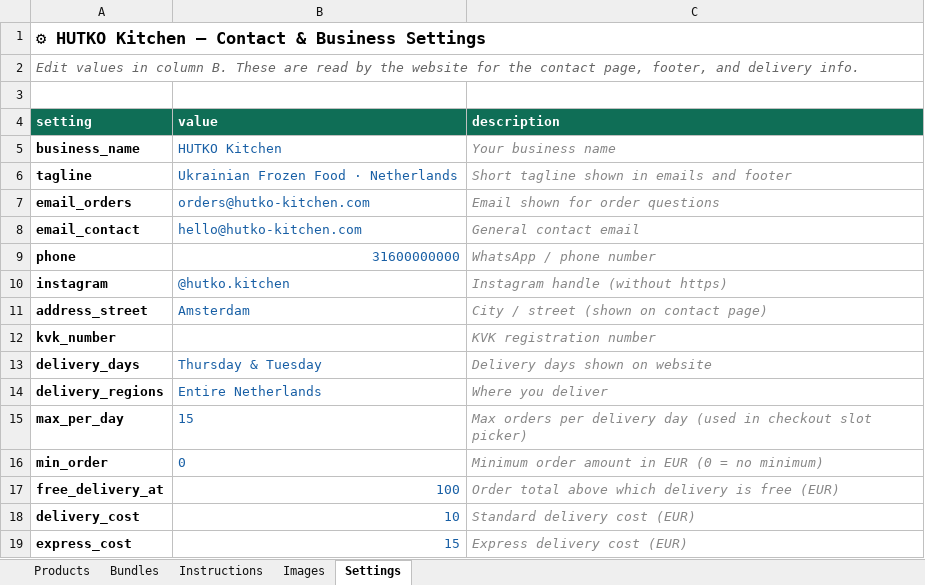
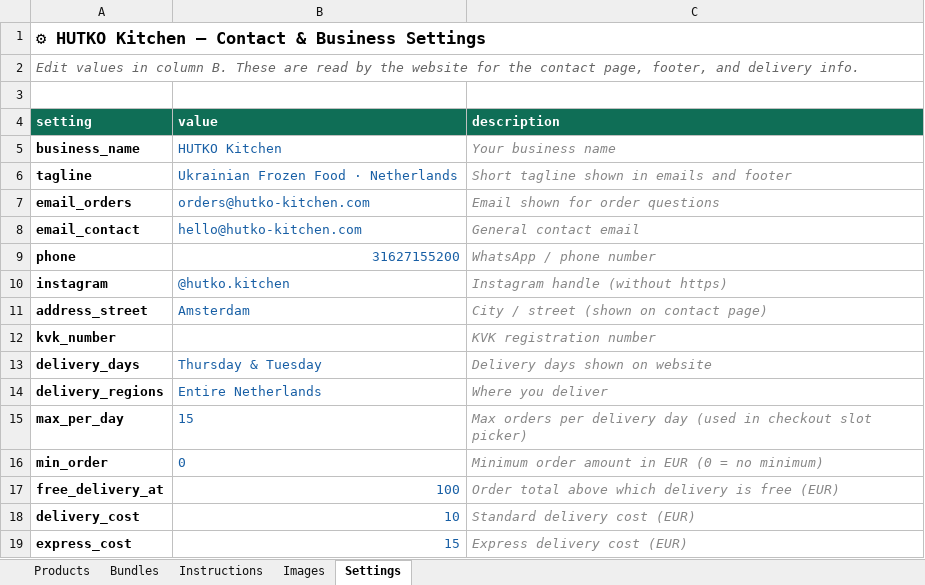
Before and after one commit to anastasiia-gif/HUTKO-kitchen, an Excel workbook: backend/hutko_shop.xlsx, sheet Settings, drawn as a sheet; values as stored, in another font and other column widths than the file's, no borders; the diff names each change by its address in the sheet, - before the commit and + after, or states it on an @@ line.

```diff
--- a/backend/hutko_shop.xlsx (sheet Settings)
+++ b/backend/hutko_shop.xlsx (sheet Settings)
-B9 (value): 31600000000
+B9 (value): 31627155200
```
Also changed, not shown: sheet Products, sheet Bundles, 4 other files.
